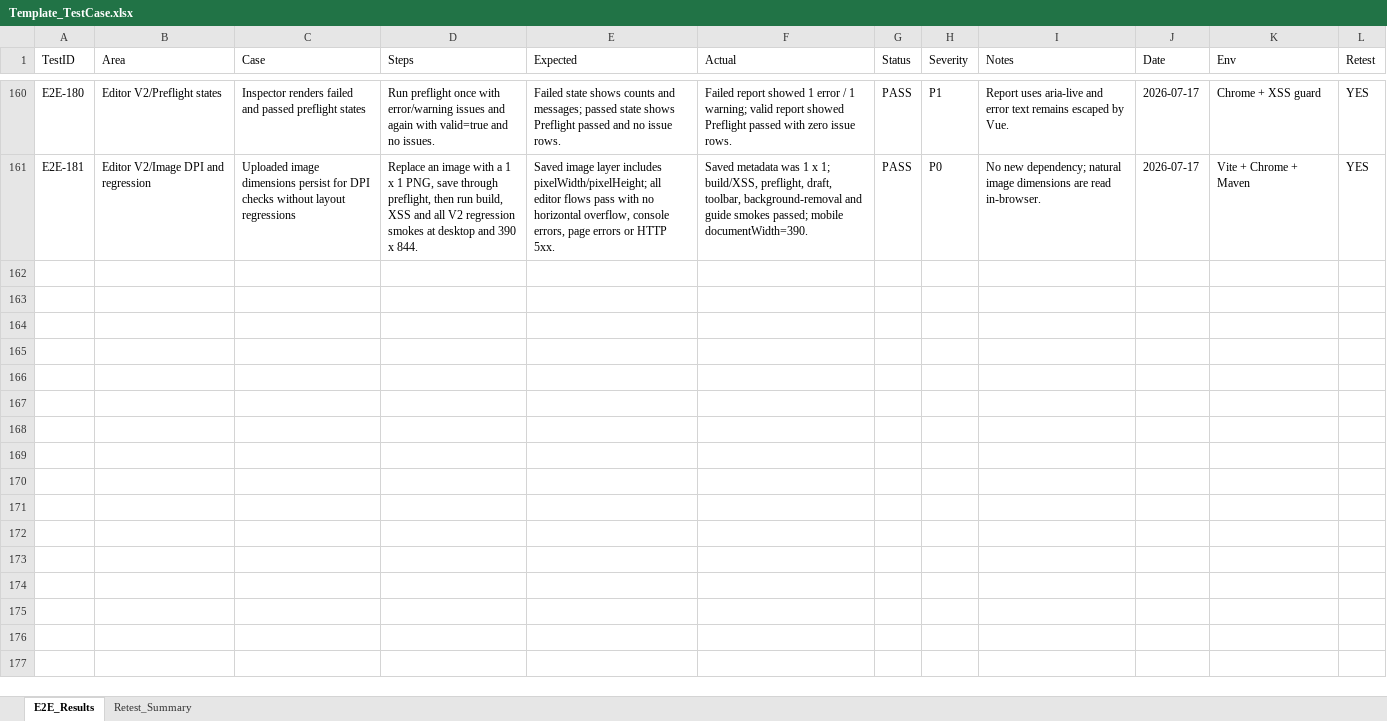
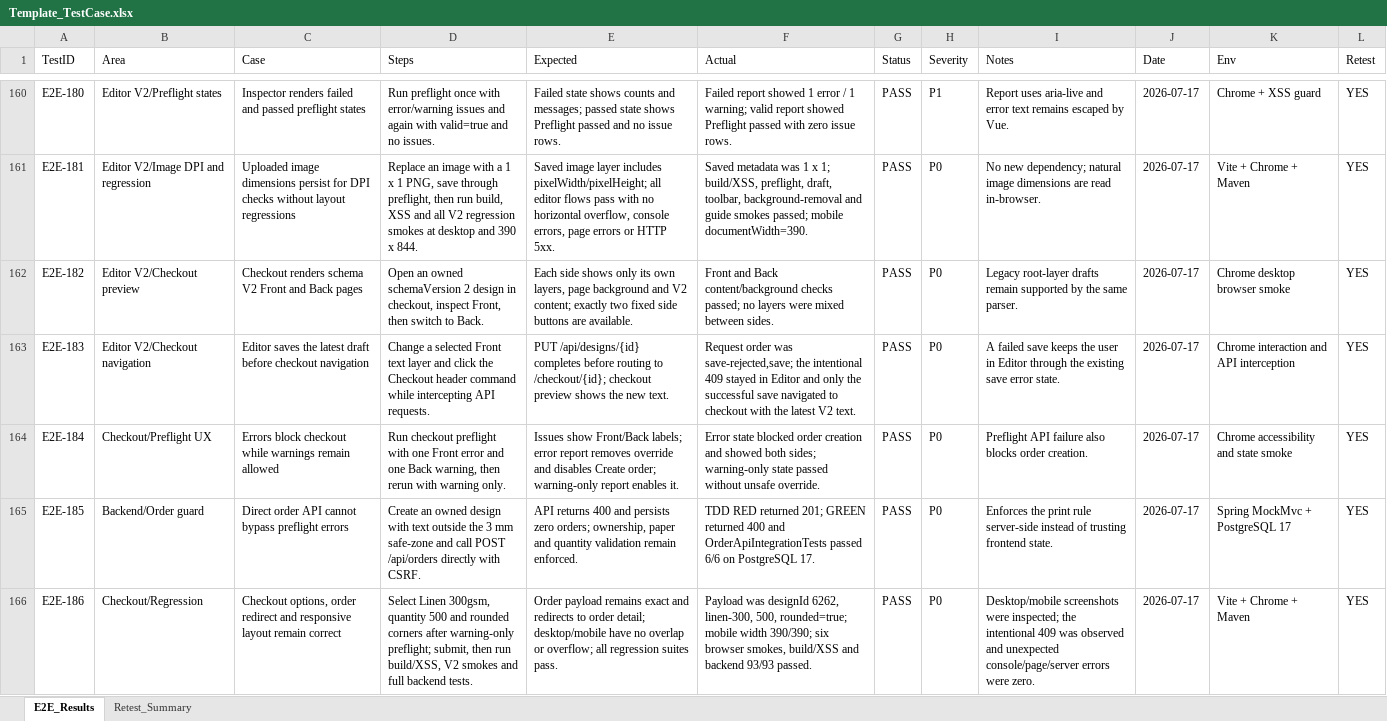
Before and after one commit to ngt-baor/Vizi, an Excel workbook: Template_TestCase.xlsx, sheet E2E_Results, drawn as a sheet; only a part is shown, gaps mark what is left out; values as stored, in another font and other column widths than the file's, no borders; the diff names each change by its address in the sheet, - before the commit and + after, or states it on an @@ line.

Commit message:
Complete Editor V2 checkout preflight flow

```diff
--- a/Template_TestCase.xlsx (sheet E2E_Results)
+++ b/Template_TestCase.xlsx (sheet E2E_Results)
+row 162: E2E-182 | Editor V2/Checkout preview | Checkout renders schema V2 Front and Back pages | Open an owned schemaVersion 2 design in checkout, inspect Front, then switch to Back. | Each side shows only its own layers, page background and V2 content; exactly two fixed side buttons are available. | Front and Back content/background checks passed; no layers were mixed between sides. | PASS | P0 | Legacy root-layer drafts remain supported by the same parser. | 2026-07-17 | Chrome desktop browser smoke | YES
+row 163: E2E-183 | Editor V2/Checkout navigation | Editor saves the latest draft before checkout navigation | Change a selected Front text layer and click the Checkout header command while intercepting API requests. | PUT /api/designs/{id} completes before routing to /checkout/{id}; checkout preview shows the new text. | Request order was save-rejected,save; the intentional 409 stayed in Editor and only the successful save navigated to checkout with the latest V2 text. | PASS | P0 | A failed save keeps the user in Editor through the existing save error state. | 2026-07-17 | Chrome interaction and API interception | YES
+row 164: E2E-184 | Checkout/Preflight UX | Errors block checkout while warnings remain allowed | Run checkout preflight with one Front error and one Back warning, then rerun with warning only. | Issues show Front/Back labels; error report removes override and disables Create order; warning-only report enables it. | Error state blocked order creation and showed both sides; warning-only state passed without unsafe override. | PASS | P0 | Preflight API failure also blocks order creation. | 2026-07-17 | Chrome accessibility and state smoke | YES
+row 165: E2E-185 | Backend/Order guard | Direct order API cannot bypass preflight errors | Create an owned design with text outside the 3 mm safe-zone and call POST /api/orders directly with CSRF. | API returns 400 and persists zero orders; ownership, paper and quantity validation remain enforced. | TDD RED returned 201; GREEN returned 400 and OrderApiIntegrationTests passed 6/6 on PostgreSQL 17. | PASS | P0 | Enforces the print rule server-side instead of trusting frontend state. | 2026-07-17 | Spring MockMvc + PostgreSQL 17 | YES
+row 166: E2E-186 | Checkout/Regression | Checkout options, order redirect and responsive layout remain correct | Select Linen 300gsm, quantity 500 and rounded corners after warning-only preflight; submit, then run build/XSS, V2 smokes and full backend tests. | Order payload remains exact and redirects to order detail; desktop/mobile have no overlap or overflow; all regression suites pass. | Payload was designId 6262, linen-300, 500, rounded=true; mobile width 390/390; six browser smokes, build/XSS and backend 93/93 passed. | PASS | P0 | Desktop/mobile screenshots were inspected; the intentional 409 was observed and unexpected console/page/server errors were zero. | 2026-07-17 | Vite + Chrome + Maven | YES
```
Also changed, not shown: sheet Retest_Summary, 6 other files.
